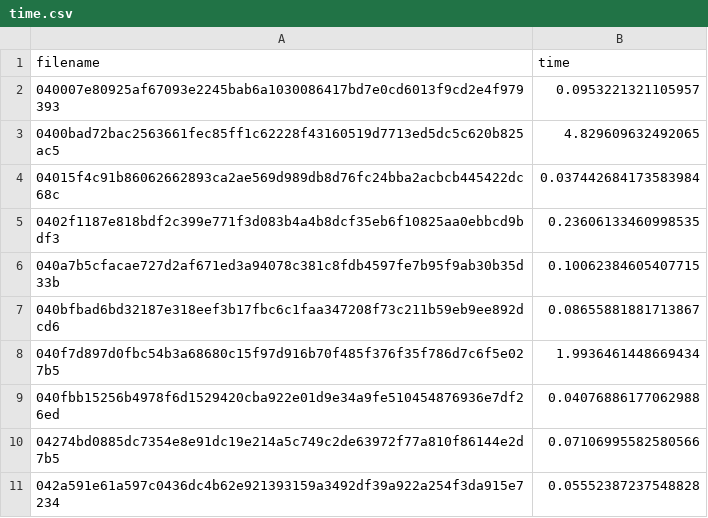
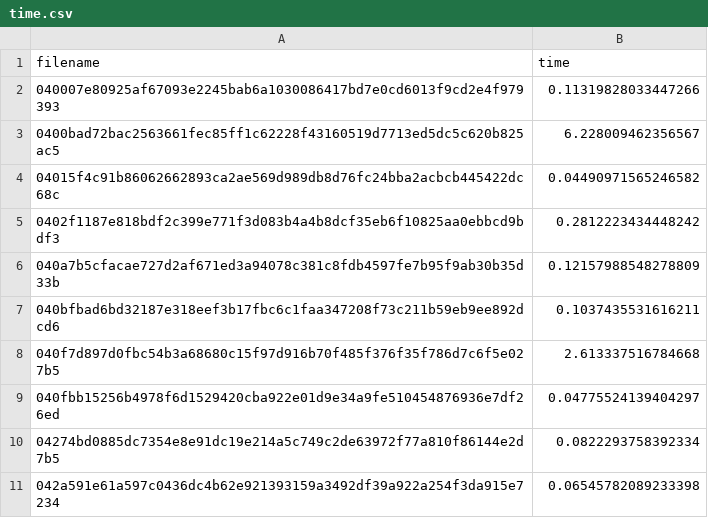
Before and after one commit to liangyuHo/batch-FCG, a CSV file: time.csv, drawn as a sheet.

```diff
--- a/time.csv
+++ b/time.csv
@@ -1,11 +1,11 @@
 filename,time
-040007e80925af67093e2245bab6a1030086417bd7e0cd6013f9cd2e4f979393,0.0953221321105957
-0400bad72bac2563661fec85ff1c62228f43160519d7713ed5dc5c620b825ac5,4.829609632492065
-04015f4c91b86062662893ca2ae569d989db8d76fc24bba2acbcb445422dc68c,0.037442684173583984
-0402f1187e818bdf2c399e771f3d083b4a4b8dcf35eb6f10825aa0ebbcd9bdf3,0.23606133460998535
-040a7b5cfacae727d2af671ed3a94078c381c8fdb4597fe7b95f9ab30b35d33b,0.10062384605407715
-040bfbad6bd32187e318eef3b17fbc6c1faa347208f73c211b59eb9ee892dcd6,0.08655881881713867
-040f7d897d0fbc54b3a68680c15f97d916b70f485f376f35f786d7c6f5e027b5,1.9936461448669434
-040fbb15256b4978f6d1529420cba922e01d9e34a9fe510454876936e7df26ed,0.04076886177062988
-04274bd0885dc7354e8e91dc19e214a5c749c2de63972f77a810f86144e2d7b5,0.07106995582580566
-042a591e61a597c0436dc4b62e921393159a3492df39a922a254f3da915e7234,0.05552387237548828
+040007e80925af67093e2245bab6a1030086417bd7e0cd6013f9cd2e4f979393,0.11319828033447266
+0400bad72bac2563661fec85ff1c62228f43160519d7713ed5dc5c620b825ac5,6.228009462356567
+04015f4c91b86062662893ca2ae569d989db8d76fc24bba2acbcb445422dc68c,0.04490971565246582
+0402f1187e818bdf2c399e771f3d083b4a4b8dcf35eb6f10825aa0ebbcd9bdf3,0.2812223434448242
+040a7b5cfacae727d2af671ed3a94078c381c8fdb4597fe7b95f9ab30b35d33b,0.12157988548278809
+040bfbad6bd32187e318eef3b17fbc6c1faa347208f73c211b59eb9ee892dcd6,0.1037435531616211
+040f7d897d0fbc54b3a68680c15f97d916b70f485f376f35f786d7c6f5e027b5,2.613337516784668
+040fbb15256b4978f6d1529420cba922e01d9e34a9fe510454876936e7df26ed,0.04775524139404297
+04274bd0885dc7354e8e91dc19e214a5c749c2de63972f77a810f86144e2d7b5,0.0822293758392334
+042a591e61a597c0436dc4b62e921393159a3492df39a922a254f3da915e7234,0.06545782089233398
```
Also changed, not shown: 4 other files.
